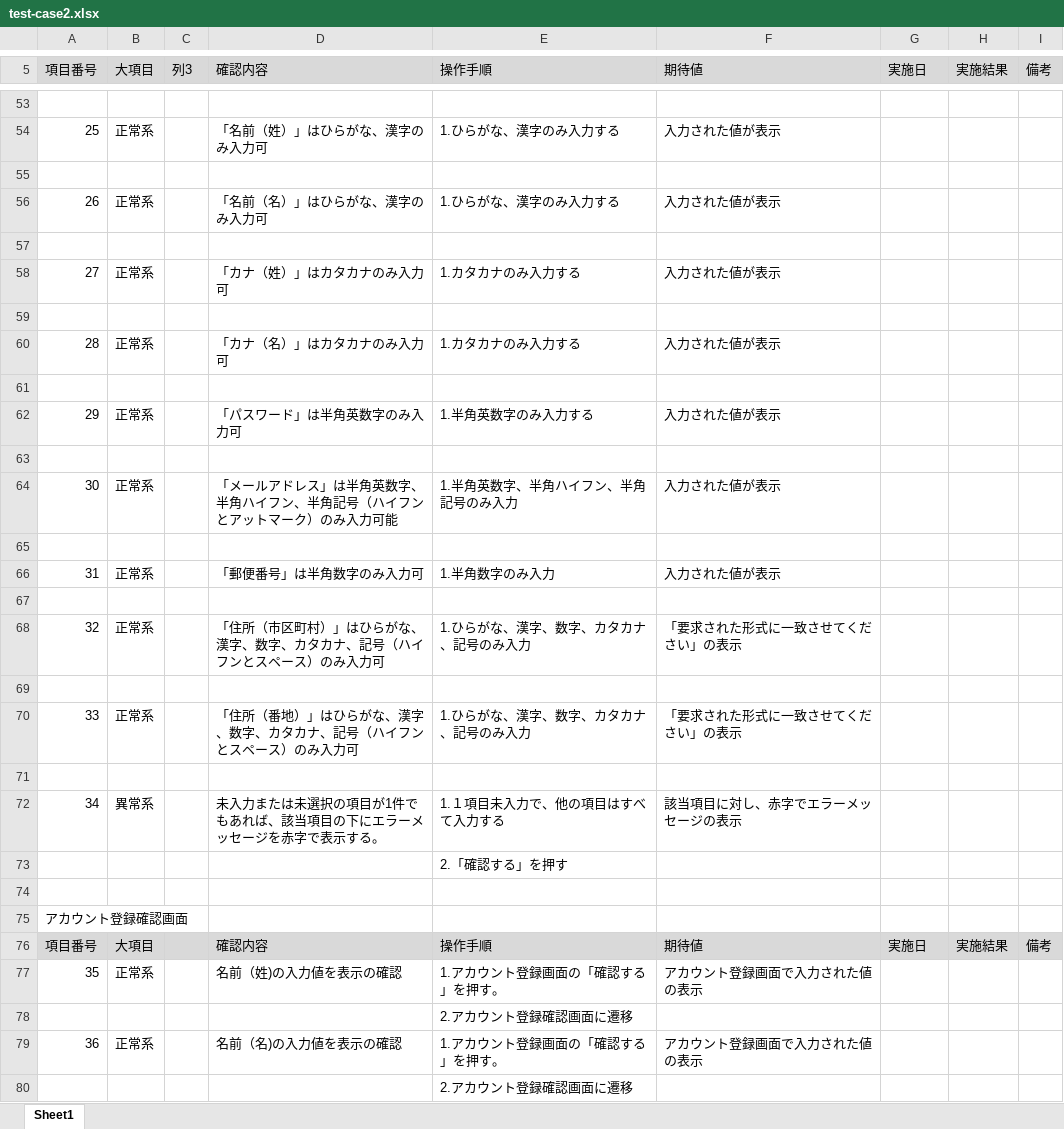
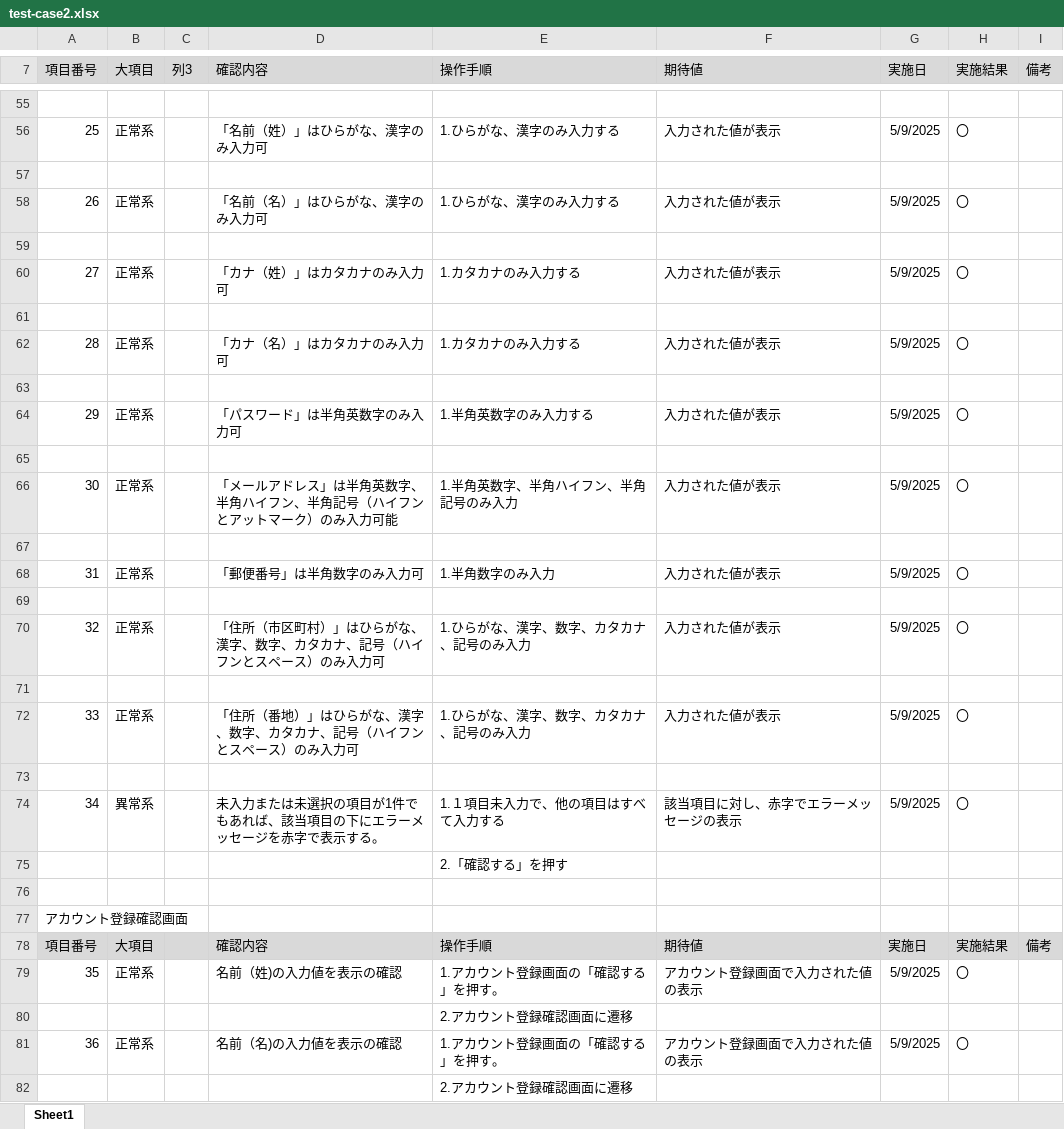
Before and after one commit to KeinF0rest/test-case, an Excel workbook: test-case2.xlsx, sheet Sheet1, drawn as a sheet; only a part is shown, gaps mark what is left out; values as stored, in another font and other column widths than the file's, no borders; table styles not drawn; addresses are those after the commit; the diff covers the shown part only; the diff names each change by its address in the sheet, - before the commit and + after, or states it on an @@ line.

```diff
--- a/test-case2.xlsx (sheet Sheet1)
+++ b/test-case2.xlsx (sheet Sheet1)
-G56 (実施日): (empty)
+G56 (実施日): 5/9/2025
-H56 (実施結果): (empty)
+H56 (実施結果): 〇
-G58 (実施日): (empty)
+G58 (実施日): 5/9/2025
-H58 (実施結果): (empty)
+H58 (実施結果): 〇
-G60 (実施日): (empty)
+G60 (実施日): 5/9/2025
-H60 (実施結果): (empty)
+H60 (実施結果): 〇
-G62 (実施日): (empty)
+G62 (実施日): 5/9/2025
-H62 (実施結果): (empty)
+H62 (実施結果): 〇
-G64 (実施日): (empty)
+G64 (実施日): 5/9/2025
-H64 (実施結果): (empty)
+H64 (実施結果): 〇
-G66 (実施日): (empty)
+G66 (実施日): 5/9/2025
-H66 (実施結果): (empty)
+H66 (実施結果): 〇
-G68 (実施日): (empty)
+G68 (実施日): 5/9/2025
-H68 (実施結果): (empty)
+H68 (実施結果): 〇
-F70 (期待値): 「要求された形式に一致させてください」の表示
+F70 (期待値): 入力された値が表示
-G70 (実施日): (empty)
+G70 (実施日): 5/9/2025
-H70 (実施結果): (empty)
+H70 (実施結果): 〇
-F72 (期待値): 「要求された形式に一致させてください」の表示
+F72 (期待値): 入力された値が表示
-G72 (実施日): (empty)
+G72 (実施日): 5/9/2025
-H72 (実施結果): (empty)
+H72 (実施結果): 〇
-G74 (実施日): (empty)
+G74 (実施日): 5/9/2025
-H74 (実施結果): (empty)
+H74 (実施結果): 〇
-G79 (実施日): (empty)
+G79 (実施日): 5/9/2025
-H79 (実施結果): (empty)
+H79 (実施結果): 〇
-G81 (実施日): (empty)
+G81 (実施日): 5/9/2025
-H81 (実施結果): (empty)
+H81 (実施結果): 〇
```
Also changed, not shown: 2 added rows, 95 edited cells and merged cells elsewhere in this sheet.
